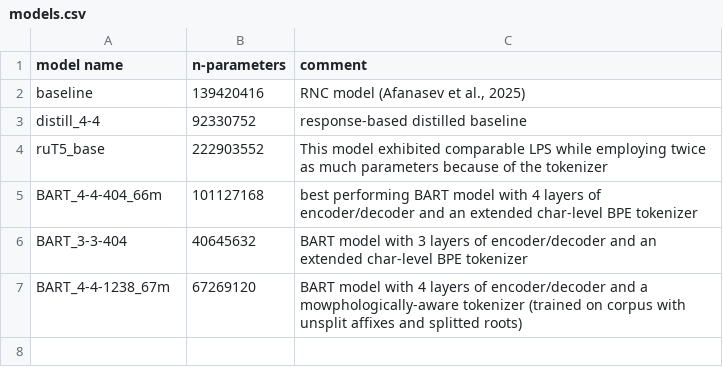
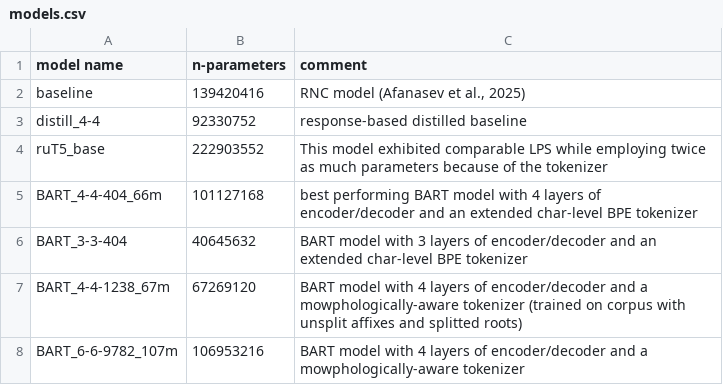
Before and after one commit to smertlove/Lemmatization-Benchmark-Harness, a CSV file: results/models.csv, drawn as a sheet; the diff names each change by its address in the sheet, - before the commit and + after, or states it on an @@ line.

Commit message:
add newer model

```diff
--- a/results/models.csv
+++ b/results/models.csv
+row 8: BART_6-6-9782_107m | 106953216 | BART model with 4 layers of encoder/decoder and a mowphologically-aware tokenizer
```
